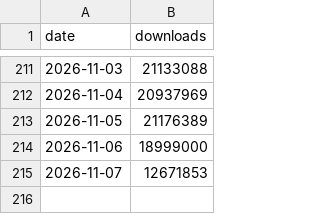
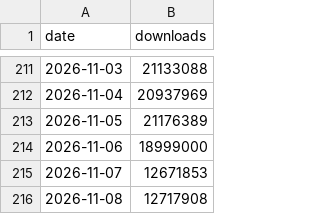
Before and after one commit to yassi/pypi-index, a CSV file: data/fastapi.csv, drawn as a sheet; only a part is shown, gaps mark what is left out.

```diff
--- a/data/fastapi.csv
+++ b/data/fastapi.csv
@@ -215 +215,2 @@ date,downloads
 2026-11-07,12671853
+2026-11-08,12717908
```
Also changed, not shown: data/django-debug-toolbar.csv, data/django-extensions.csv, 20 other files.
